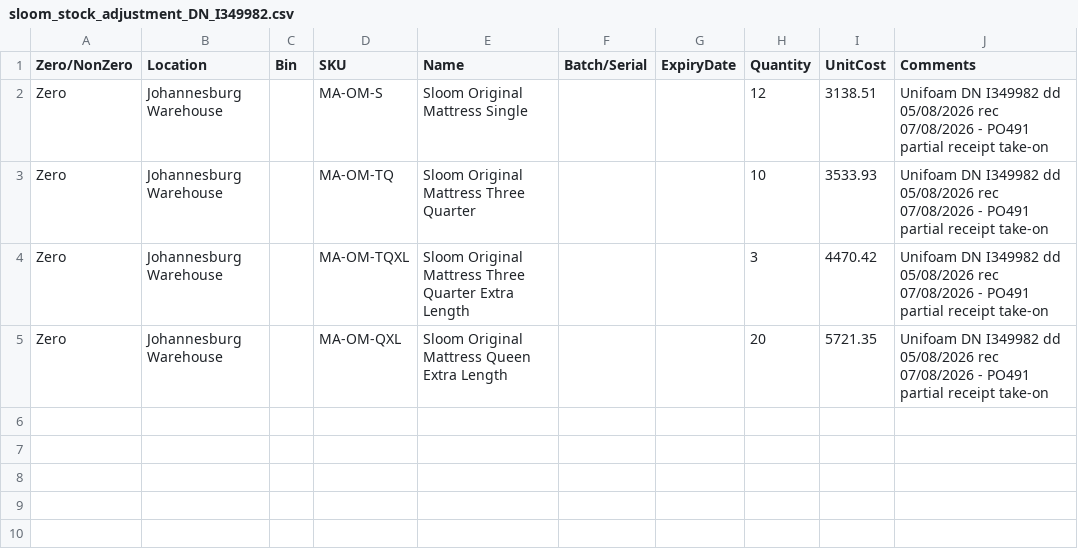
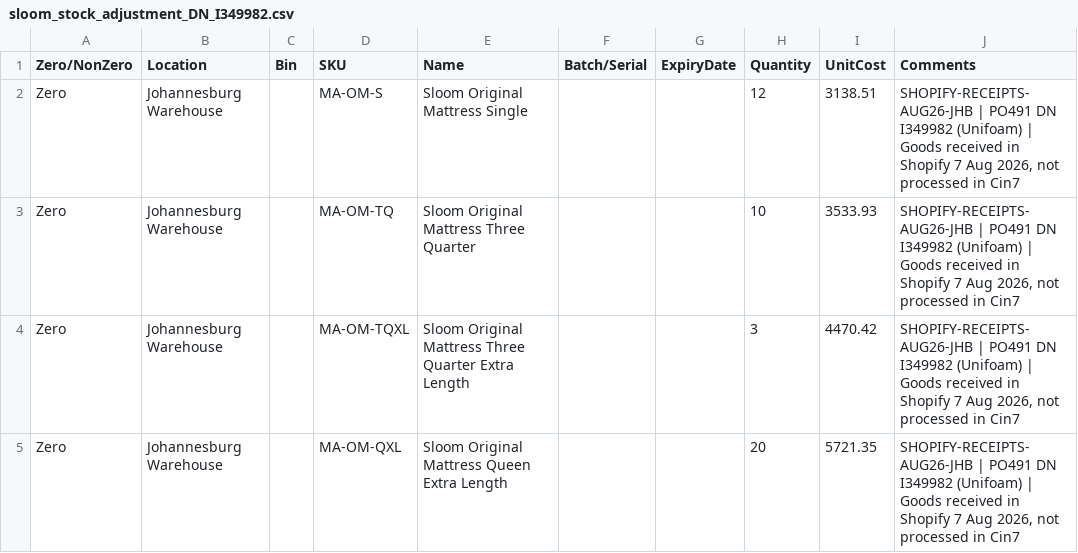
Before and after one commit to abouah-sys/KIKO-Dashboard, a CSV file: sloom-cin7-adjustments/sloom_stock_adjustment_DN_I349982.csv, drawn as a sheet.

```diff
--- a/sloom-cin7-adjustments/sloom_stock_adjustment_DN_I349982.csv
+++ b/sloom-cin7-adjustments/sloom_stock_adjustment_DN_I349982.csv
@@ -1,5 +1,5 @@
 Zero/NonZero,Location,Bin,SKU,Name,Batch/Serial,ExpiryDate,Quantity,UnitCost,Comments
-Zero,Johannesburg Warehouse,,MA-OM-S,Sloom Original Mattress Single,,,12,3138.51,Unifoam DN I349982 dd 05/08/2026 rec 07/08/2026 - PO491 partial receipt take-on
-Zero,Johannesburg Warehouse,,MA-OM-TQ,Sloom Original Mattress Three Quarter,,,10,3533.93,Unifoam DN I349982 dd 05/08/2026 rec 07/08/2026 - PO491 partial receipt take-on
-Zero,Johannesburg Warehouse,,MA-OM-TQXL,Sloom Original Mattress Three Quarter Extra Length,,,3,4470.42,Unifoam DN I349982 dd 05/08/2026 rec 07/08/2026 - PO491 partial receipt take-on
-Zero,Johannesburg Warehouse,,MA-OM-QXL,Sloom Original Mattress Queen Extra Length,,,20,5721.35,Unifoam DN I349982 dd 05/08/2026 rec 07/08/2026 - PO491 partial receipt take-on
+Zero,Johannesburg Warehouse,,MA-OM-S,Sloom Original Mattress Single,,,12,3138.51,"SHOPIFY-RECEIPTS-AUG26-JHB | PO491 DN I349982 (Unifoam) | Goods received in Shopify 7 Aug 2026, not processed in Cin7"
+Zero,Johannesburg Warehouse,,MA-OM-TQ,Sloom Original Mattress Three Quarter,,,10,3533.93,"SHOPIFY-RECEIPTS-AUG26-JHB | PO491 DN I349982 (Unifoam) | Goods received in Shopify 7 Aug 2026, not processed in Cin7"
+Zero,Johannesburg Warehouse,,MA-OM-TQXL,Sloom Original Mattress Three Quarter Extra Length,,,3,4470.42,"SHOPIFY-RECEIPTS-AUG26-JHB | PO491 DN I349982 (Unifoam) | Goods received in Shopify 7 Aug 2026, not processed in Cin7"
+Zero,Johannesburg Warehouse,,MA-OM-QXL,Sloom Original Mattress Queen Extra Length,,,20,5721.35,"SHOPIFY-RECEIPTS-AUG26-JHB | PO491 DN I349982 (Unifoam) | Goods received in Shopify 7 Aug 2026, not processed in Cin7"
```
Also changed, not shown: sloom-cin7-adjustments/sloom_stock_adjustment_DN_I349699.csv, 8 other files.
